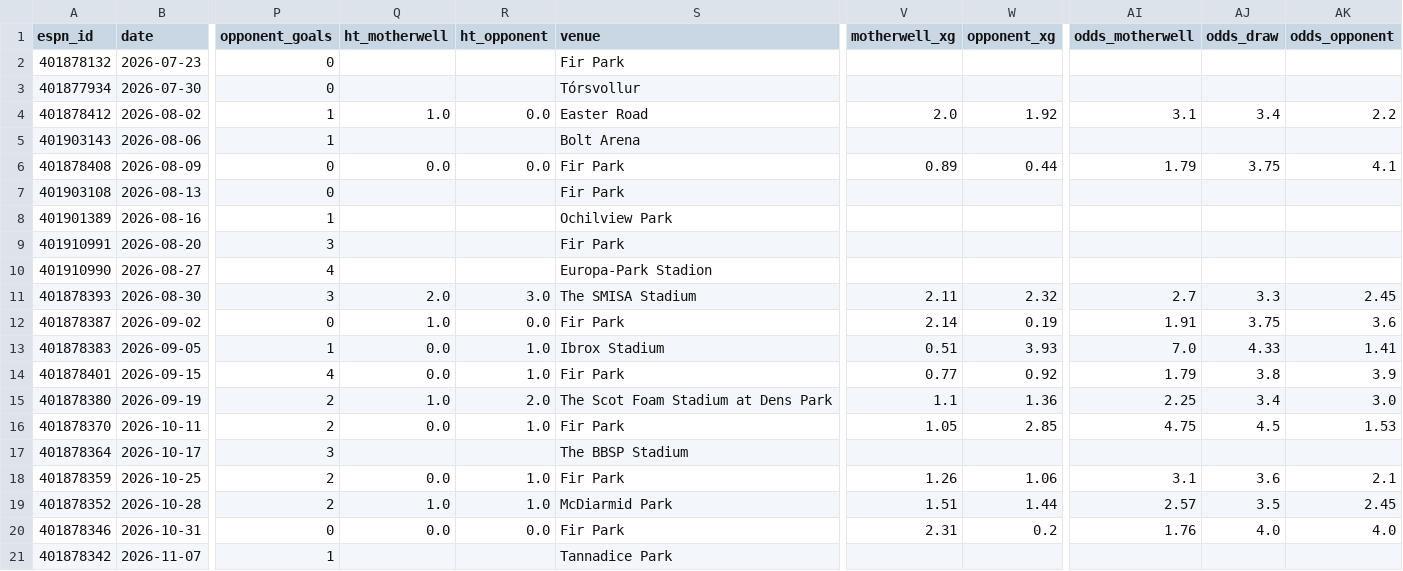
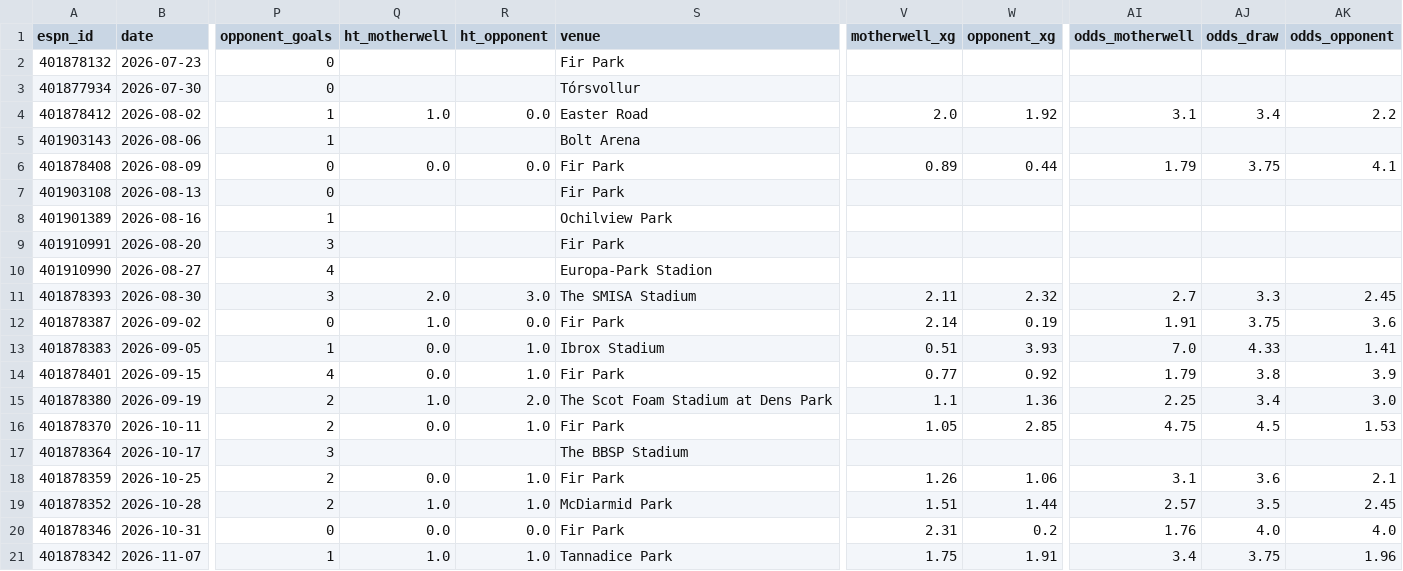
Before and after one commit to ideksec/MotherwellFC, a CSV file: data/processed/motherwell/matchlog_2026-27.csv, drawn as a sheet; only a part is shown, gaps mark what is left out; the diff names each change by its address in the sheet, - before the commit and + after, or states it on an @@ line.

```diff
--- a/data/processed/motherwell/matchlog_2026-27.csv
+++ b/data/processed/motherwell/matchlog_2026-27.csv
-Q21 (ht_motherwell): (empty)
+Q21 (ht_motherwell): 1.0
-R21 (ht_opponent): (empty)
+R21 (ht_opponent): 1.0
-V21 (motherwell_xg): (empty)
+V21 (motherwell_xg): 1.75
-W21 (opponent_xg): (empty)
+W21 (opponent_xg): 1.91
-AI21 (odds_motherwell): (empty)
+AI21 (odds_motherwell): 3.4
-AJ21 (odds_draw): (empty)
+AJ21 (odds_draw): 3.75
-AK21 (odds_opponent): (empty)
+AK21 (odds_opponent): 1.96
```
Also changed, not shown: data/processed/motherwell/table.csv, 2 other files.
